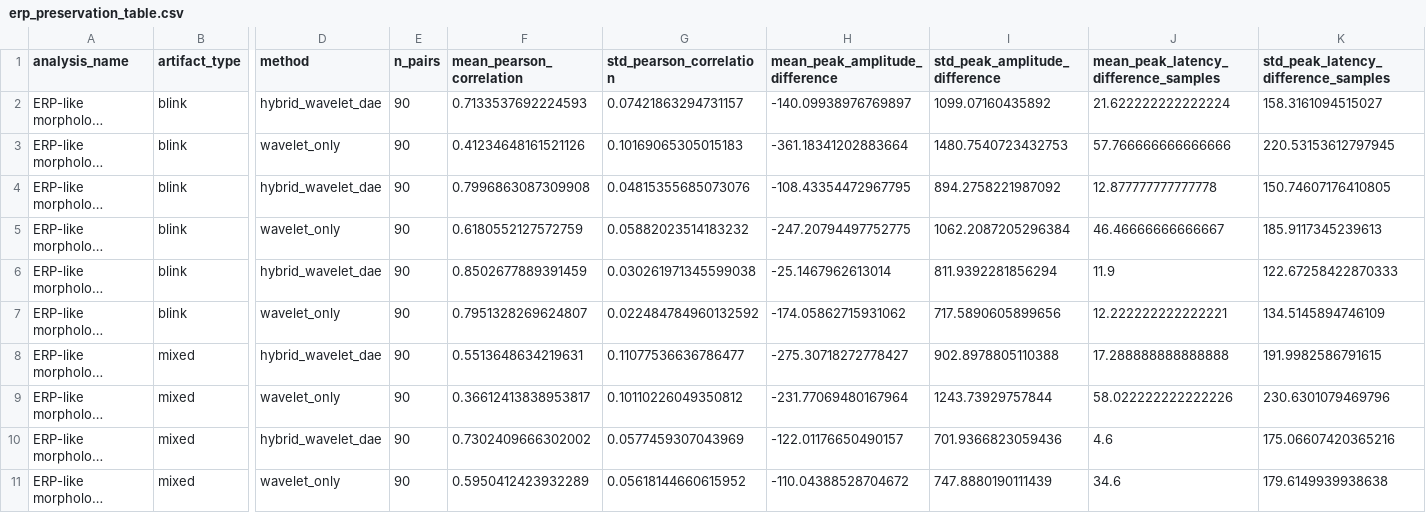
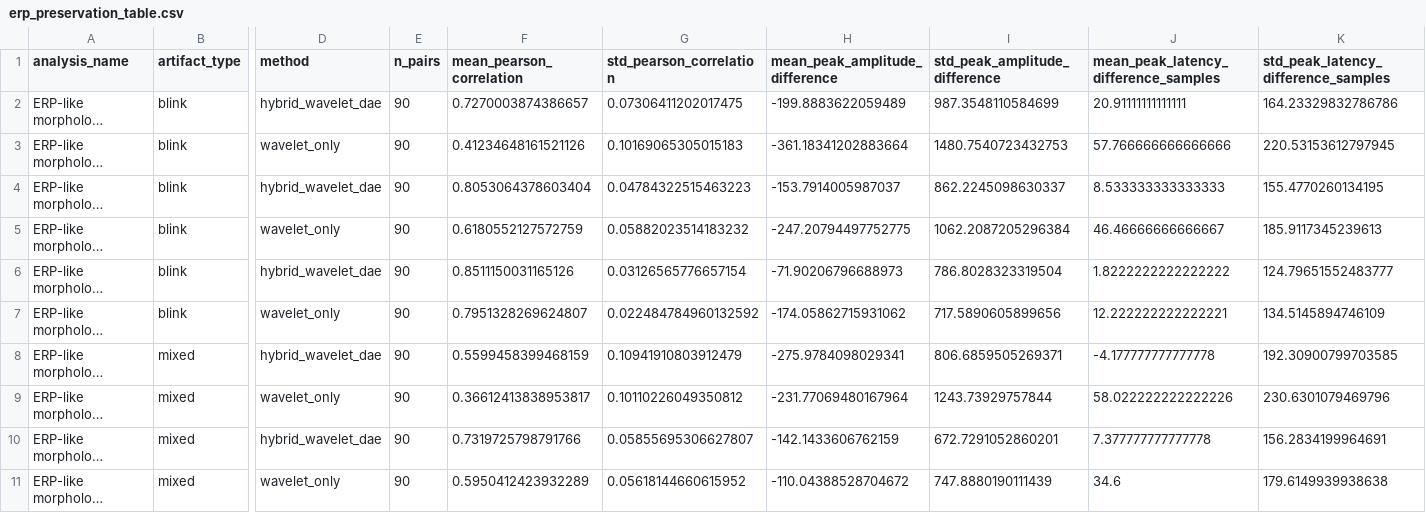
Before and after one commit to kamilrajnii-spec/eeg-denoising-reproducible-thesis, a CSV file: results/phase3/erp_preservation_table.csv, drawn as a sheet; only a part is shown, gaps mark what is left out; long unchanged cells end in …; the diff covers the shown part only; the diff names each change by its address in the sheet, - before the commit and + after, or states it on an @@ line.

```diff
--- a/results/phase3/erp_preservation_table.csv
+++ b/results/phase3/erp_preservation_table.csv
-F2 (mean_pearson_correlation): 0.7133537692224593
+F2 (mean_pearson_correlation): 0.7270003874386657
-G2 (std_pearson_correlation): 0.07421863294731157
+G2 (std_pearson_correlation): 0.07306411202017475
-H2 (mean_peak_amplitude_difference): -140.09938976769897
+H2 (mean_peak_amplitude_difference): -199.8883622059489
-I2 (std_peak_amplitude_difference): 1099.07160435892
+I2 (std_peak_amplitude_difference): 987.3548110584699
-J2: 21.622222222222224
+J2: 20.91111111111111
-K2: 158.3161094515027
+K2: 164.23329832786786
-F4 (mean_pearson_correlation): 0.7996863087309908
+F4 (mean_pearson_correlation): 0.8053064378603404
-G4 (std_pearson_correlation): 0.04815355685073076
+G4 (std_pearson_correlation): 0.04784322515463223
-H4 (mean_peak_amplitude_difference): -108.43354472967795
+H4 (mean_peak_amplitude_difference): -153.7914005987037
-I4 (std_peak_amplitude_difference): 894.2758221987092
+I4 (std_peak_amplitude_difference): 862.2245098630337
-J4: 12.877777777777778
+J4: 8.533333333333333
-K4: 150.74607176410805
+K4: 155.4770260134195
-F6 (mean_pearson_correlation): 0.8502677889391459
+F6 (mean_pearson_correlation): 0.8511150031165126
-G6 (std_pearson_correlation): 0.030261971345599038
+G6 (std_pearson_correlation): 0.03126565776657154
-H6 (mean_peak_amplitude_difference): -25.1467962613014
+H6 (mean_peak_amplitude_difference): -71.90206796688973
-I6 (std_peak_amplitude_difference): 811.9392281856294
+I6 (std_peak_amplitude_difference): 786.8028323319504
-J6: 11.9
+J6: 1.8222222222222222
-K6: 122.67258422870333
+K6: 124.79651552483777
-F8 (mean_pearson_correlation): 0.5513648634219631
+F8 (mean_pearson_correlation): 0.5599458399468159
-G8 (std_pearson_correlation): 0.11077536636786477
+G8 (std_pearson_correlation): 0.10941910803912479
-H8 (mean_peak_amplitude_difference): -275.30718272778427
+H8 (mean_peak_amplitude_difference): -275.9784098029341
-I8 (std_peak_amplitude_difference): 902.8978805110388
+I8 (std_peak_amplitude_difference): 806.6859505269371
-J8: 17.288888888888888
+J8: -4.177777777777778
-K8: 191.9982586791615
+K8: 192.30900799703585
-F10 (mean_pearson_correlation): 0.7302409666302002
+F10 (mean_pearson_correlation): 0.7319725798791766
-G10 (std_pearson_correlation): 0.0577459307043969
+G10 (std_pearson_correlation): 0.05855695306627807
-H10 (mean_peak_amplitude_difference): -122.01176650490157
+H10 (mean_peak_amplitude_difference): -142.1433606762159
-I10 (std_peak_amplitude_difference): 701.9366823059436
+I10 (std_peak_amplitude_difference): 672.7291052860201
-J10: 4.6
+J10: 7.377777777777778
-K10: 175.06607420365216
+K10: 156.2834199964691
```
Also changed, not shown: 24 edited cells elsewhere in this file, results/phase2/heldout_evaluation_table.csv, results/phase2/training_loss.csv, 12 other files.
